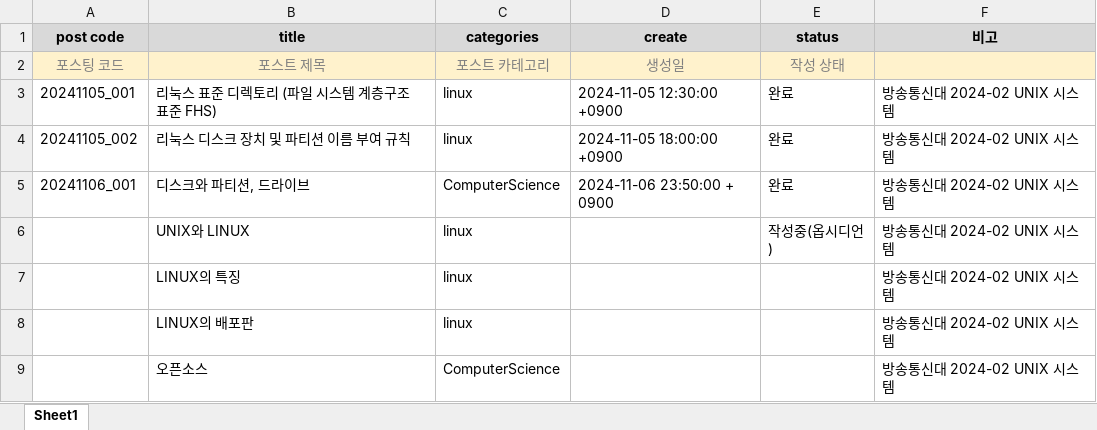
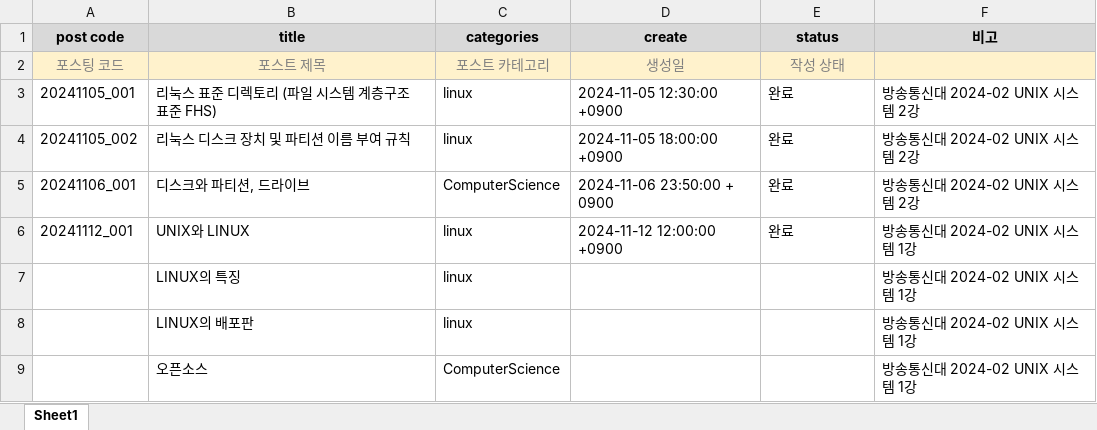
Before and after one commit to whdrns2013/whdrns2013.github.io, an Excel workbook: assets/xlsx/00_content_list.xlsx, sheet Sheet1, drawn as a sheet; values as stored, in another font and other column widths than the file's, no borders; the diff names each change by its address in the sheet, - before the commit and + after, or states it on an @@ line.

```diff
--- a/assets/xlsx/00_content_list.xlsx (sheet Sheet1)
+++ b/assets/xlsx/00_content_list.xlsx (sheet Sheet1)
-F3:F5 (비고): 방송통신대 2024-02 UNIX 시스템
+F3:F5 (비고): 방송통신대 2024-02 UNIX 시스템 2강
-A6 (post code): (empty)
+A6 (post code): 20241112_001
-D6 (create): (empty)
+D6 (create): 2024-11-12 12:00:00 +0900
-E6 (status): 작성중(옵시디언)
+E6 (status): 완료
-F6:F9 (비고): 방송통신대 2024-02 UNIX 시스템
+F6:F9 (비고): 방송통신대 2024-02 UNIX 시스템 1강
```
Also changed, not shown: 1 other file.
